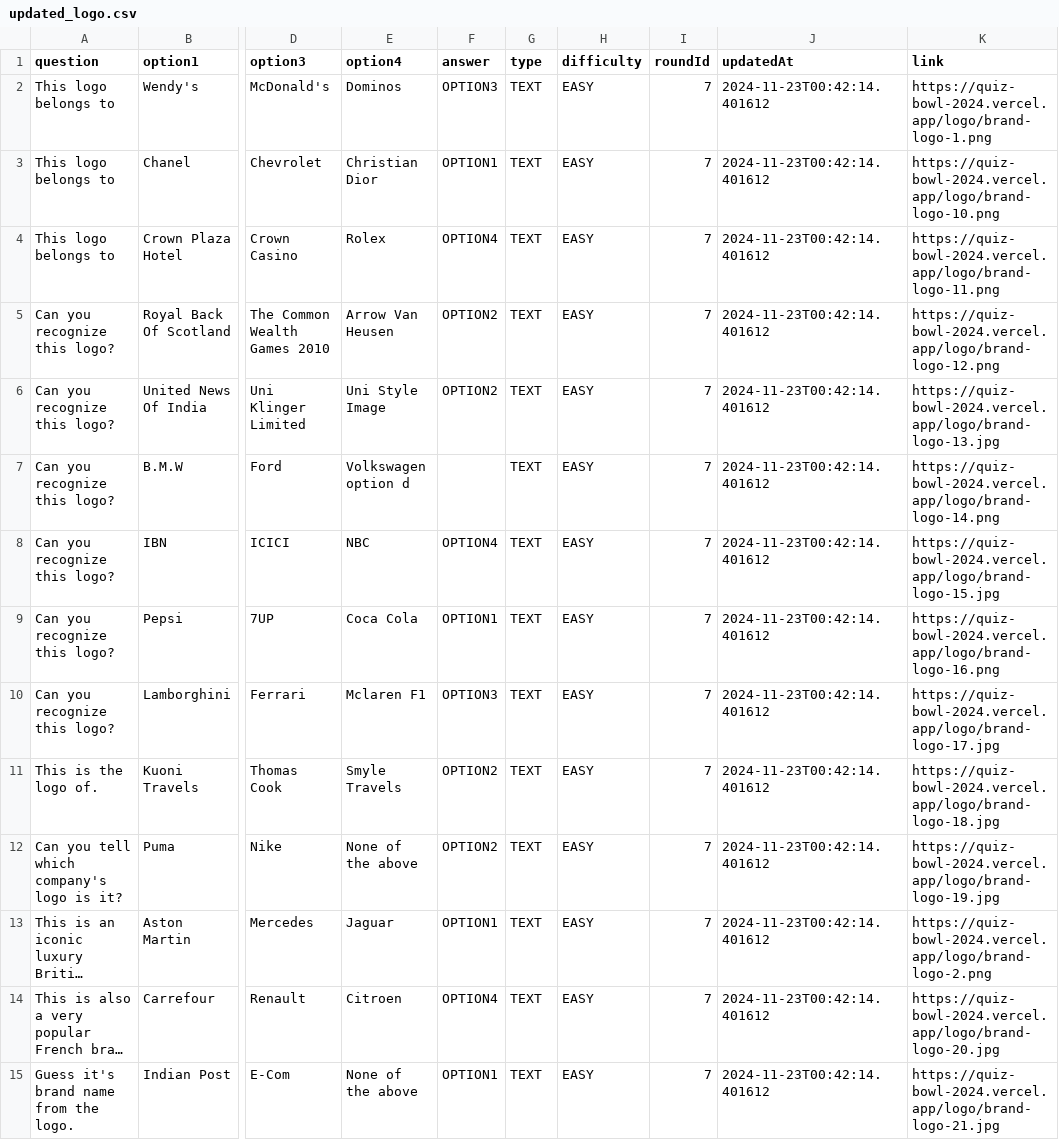
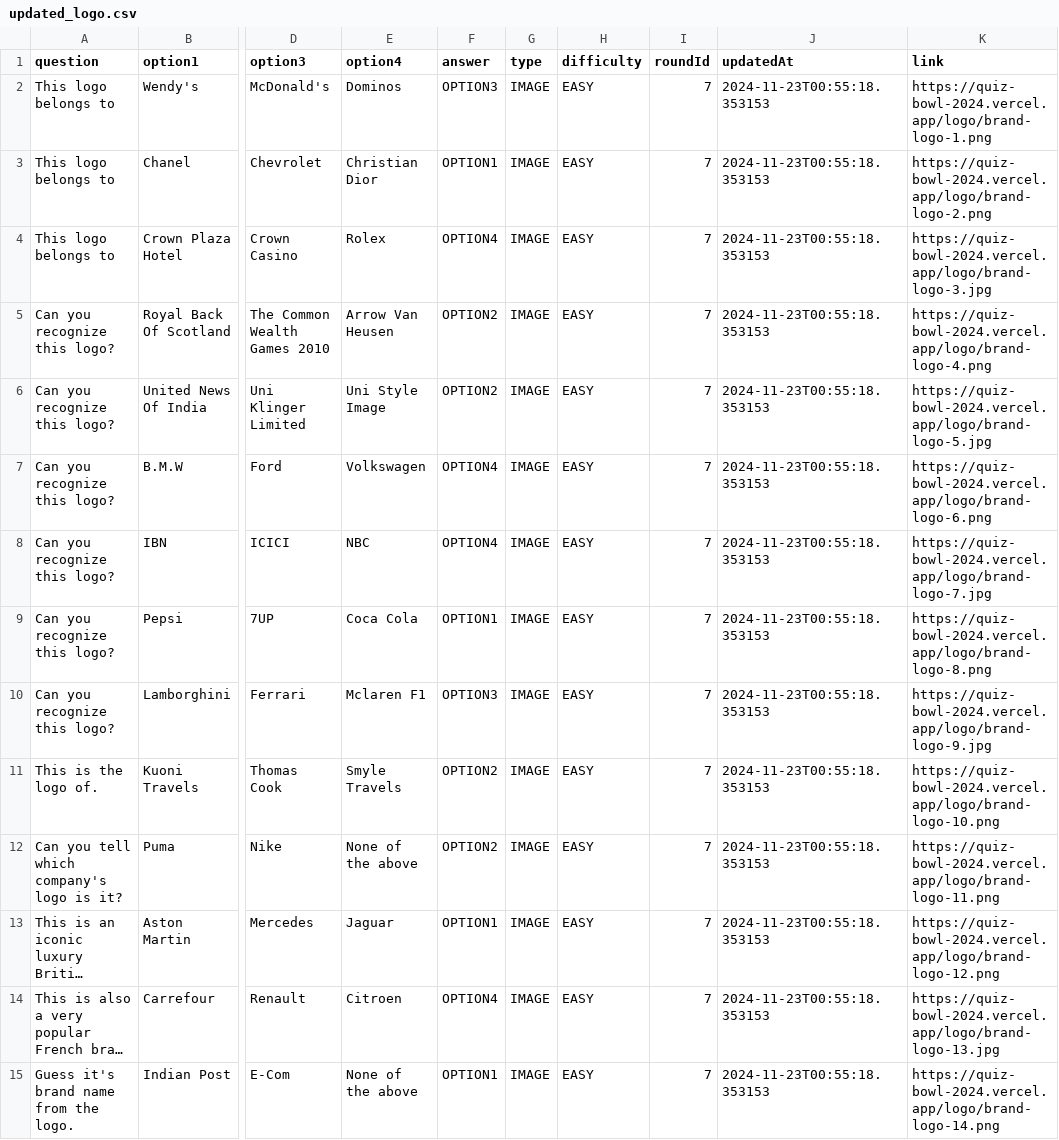
Before and after one commit to Abhay2133/quiz_bowl, a CSV file: cleaning/updated_logo.csv, drawn as a sheet; only a part is shown, gaps mark what is left out; long unchanged cells end in …; the diff covers the shown part only; the diff names each change by its address in the sheet, - before the commit and + after, or states it on an @@ line.

```diff
--- a/cleaning/updated_logo.csv
+++ b/cleaning/updated_logo.csv
-G2:G15 (type): TEXT
+G2:G15 (type): IMAGE
-J2:J15 (updatedAt): 2024-11-23T00:42:14.401612
+J2:J15 (updatedAt): 2024-11-23T00:55:18.353153
-K3 (link): https://quiz-bowl-2024.vercel.app/logo/brand-logo-10.png
+K3 (link): https://quiz-bowl-2024.vercel.app/logo/brand-logo-2.png
-K4 (link): https://quiz-bowl-2024.vercel.app/logo/brand-logo-11.png
+K4 (link): https://quiz-bowl-2024.vercel.app/logo/brand-logo-3.jpg
-K5 (link): https://quiz-bowl-2024.vercel.app/logo/brand-logo-12.png
+K5 (link): https://quiz-bowl-2024.vercel.app/logo/brand-logo-4.png
-K6 (link): https://quiz-bowl-2024.vercel.app/logo/brand-logo-13.jpg
+K6 (link): https://quiz-bowl-2024.vercel.app/logo/brand-logo-5.jpg
-E7 (option4): Volkswagen option d
+E7 (option4): Volkswagen
-F7 (answer): (empty)
+F7 (answer): OPTION4
-K7 (link): https://quiz-bowl-2024.vercel.app/logo/brand-logo-14.png
+K7 (link): https://quiz-bowl-2024.vercel.app/logo/brand-logo-6.png
-K8 (link): https://quiz-bowl-2024.vercel.app/logo/brand-logo-15.jpg
+K8 (link): https://quiz-bowl-2024.vercel.app/logo/brand-logo-7.jpg
-K9 (link): https://quiz-bowl-2024.vercel.app/logo/brand-logo-16.png
+K9 (link): https://quiz-bowl-2024.vercel.app/logo/brand-logo-8.png
-K10 (link): https://quiz-bowl-2024.vercel.app/logo/brand-logo-17.jpg
+K10 (link): https://quiz-bowl-2024.vercel.app/logo/brand-logo-9.jpg
-K11 (link): https://quiz-bowl-2024.vercel.app/logo/brand-logo-18.jpg
+K11 (link): https://quiz-bowl-2024.vercel.app/logo/brand-logo-10.png
-K12 (link): https://quiz-bowl-2024.vercel.app/logo/brand-logo-19.jpg
+K12 (link): https://quiz-bowl-2024.vercel.app/logo/brand-logo-11.png
-K13 (link): https://quiz-bowl-2024.vercel.app/logo/brand-logo-2.png
+K13 (link): https://quiz-bowl-2024.vercel.app/logo/brand-logo-12.png
-K14 (link): https://quiz-bowl-2024.vercel.app/logo/brand-logo-20.jpg
+K14 (link): https://quiz-bowl-2024.vercel.app/logo/brand-logo-13.jpg
-K15 (link): https://quiz-bowl-2024.vercel.app/logo/brand-logo-21.jpg
+K15 (link): https://quiz-bowl-2024.vercel.app/logo/brand-logo-14.png
```
Also changed, not shown: 66 edited cells elsewhere in this file, cleaning/logo.csv, 55 other files.
